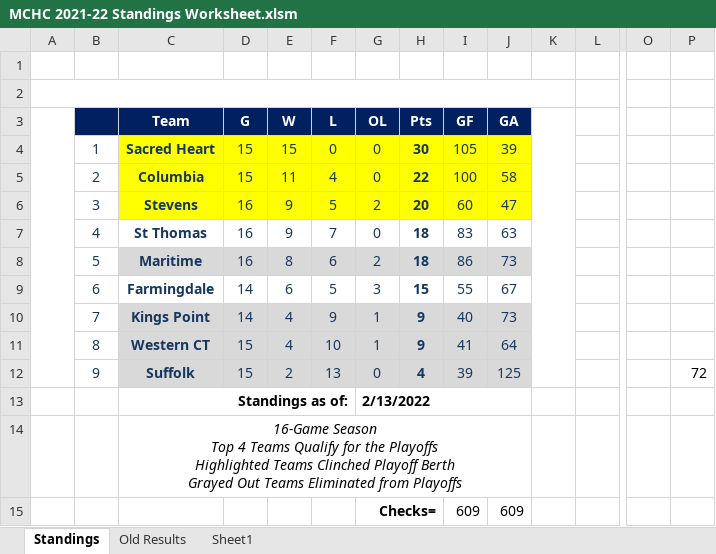
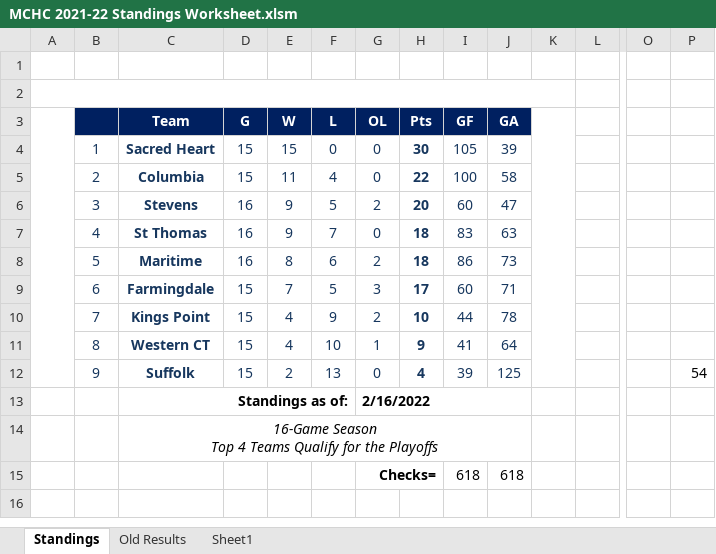
Before and after one commit to michael-m-casserly/methockey, an Excel workbook: DataFiles/MCHC 2021-22 Standings Worksheet.xlsm, sheet Standings, drawn as a sheet; only a part is shown, gaps mark what is left out; values as stored, in another font and other column widths than the file's, no borders; charts and pictures not drawn; removed rows and columns are numbered as before the commit, all else as after; rows hold the shown columns only; ↵ is a line break in a cell; the diff names each change by its address in the sheet, - before the commit and + after, or states it on an @@ line.

Commit message:
Updated Standings and Results

```diff
--- a/DataFiles/MCHC 2021-22 Standings Worksheet.xlsm (sheet Standings)
+++ b/DataFiles/MCHC 2021-22 Standings Worksheet.xlsm (sheet Standings)
-C4:J6 fill: #FFFF00
+C4:J6 fill: none
-C8:J8 fill: #D9D9D9
+C8:J8 fill: none
-D9:D10 (G): 14
+D9:D10 (G): 15
-E9 (W): 6
+E9 (W): 7
-H9 (Pts): 15
+H9 (Pts): 17
-I9 (GF): 55
+I9 (GF): 60
-J9 (GA): 67
+J9 (GA): 71
-C10:J12 fill: #D9D9D9
+C10:J12 fill: none
-G10 (OL): 1
+G10 (OL): 2
-H10 (Pts): 9
+H10 (Pts): 10
-I10 (GF): 40
+I10 (GF): 44
-J10 (GA): 73
+J10 (GA): 78
-P12: 72
+P12: 54
-G13 (OL): 2/13/2022
+G13 (OL): 2/16/2022
-C14 (Team): …the Playoffs ↵ Highlighted Teams Clinched Playoff Berth ↵ Grayed Out Teams Eliminated from Playoffs
+C14 (Team): …the Playoffs
-row 15:  |  |  |  |  |  | Checks= |  | 609 | 609
+row 15:  |  |  |  |  |  | Checks= |  | 618 | 618
```
Also changed, not shown: sheet Old Results, 4 other files.
